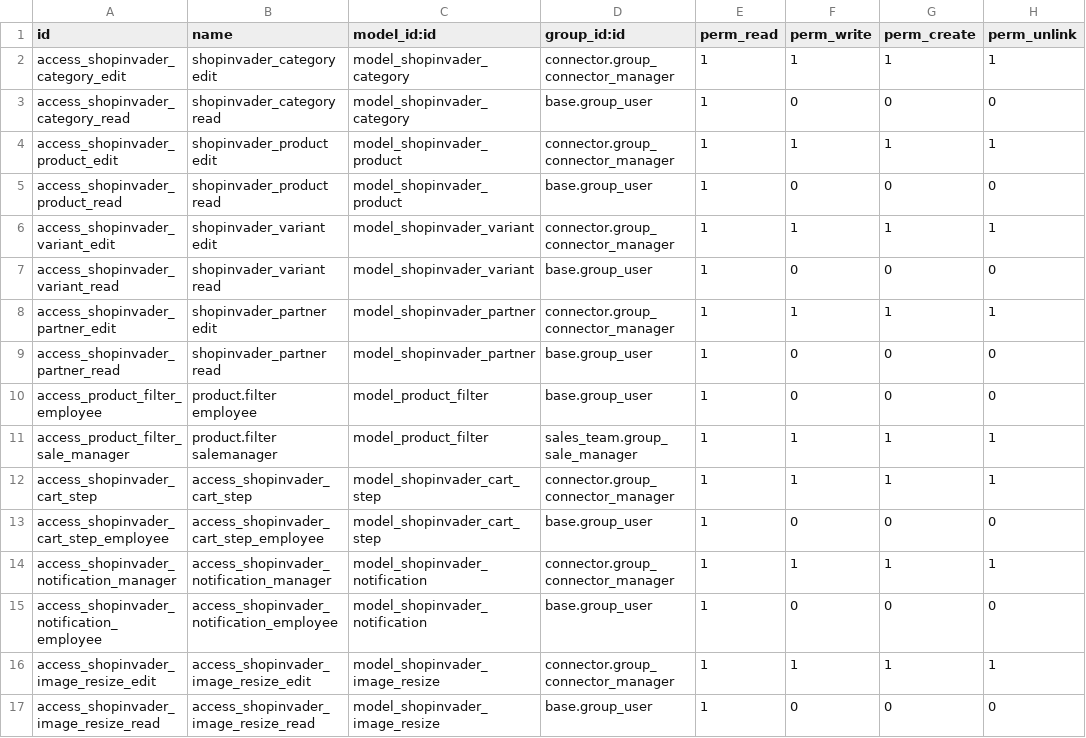
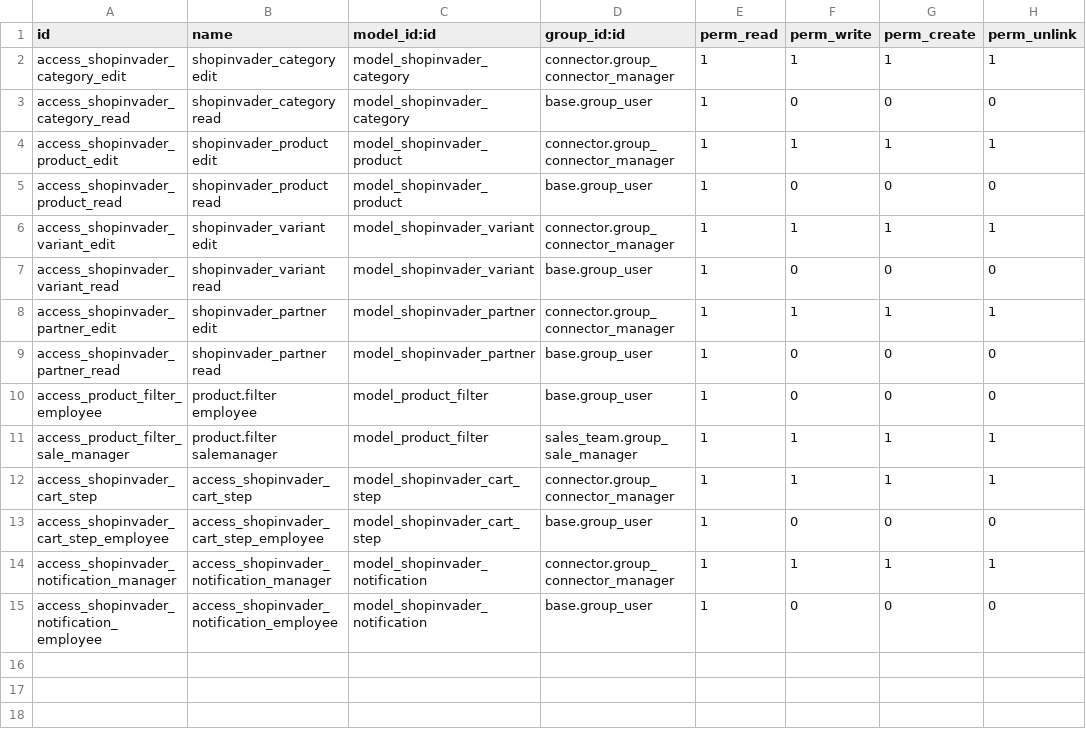
Before and after one commit to tvorexspecialist/m1sitweak, a CSV file: shopinvader/security/ir.model.access.csv, drawn as a sheet.

Commit message:
[REF] refactor image export, remove basic export in base module as it was only need for dev purpose but as storage_image is now easy to use in dev mode we can drop the code from the base module and only add a clean support of images in shopinvader_image

```diff
--- a/shopinvader/security/ir.model.access.csv
+++ b/shopinvader/security/ir.model.access.csv
@@ -15,3 +15 @@ access_shopinvader_notification_manager,access_shopinvader_notification_manager,
 access_shopinvader_notification_employee,access_shopinvader_notification_employee,model_shopinvader_notification,base.group_user,1,0,0,0
-access_shopinvader_image_resize_edit,access_shopinvader_image_resize_edit,model_shopinvader_image_resize,connector.group_connector_manager,1,1,1,1
-access_shopinvader_image_resize_read,access_shopinvader_image_resize_read,model_shopinvader_image_resize,base.group_user,1,0,0,0
```
Also changed, not shown: 27 other files.
